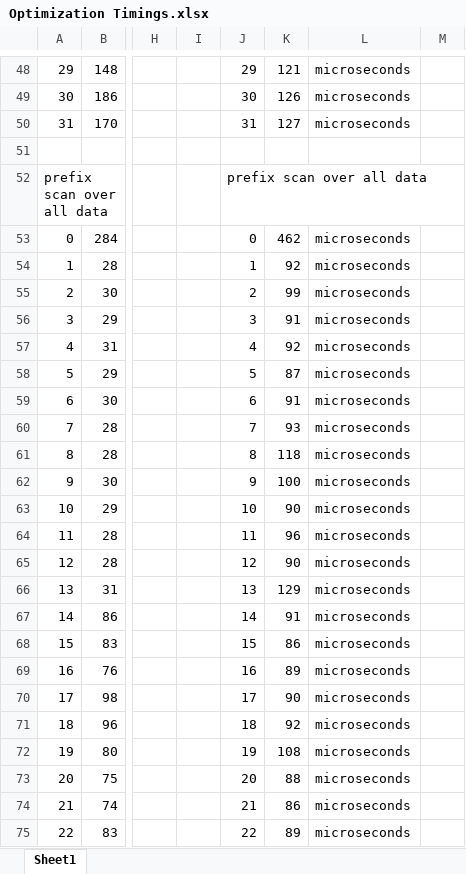
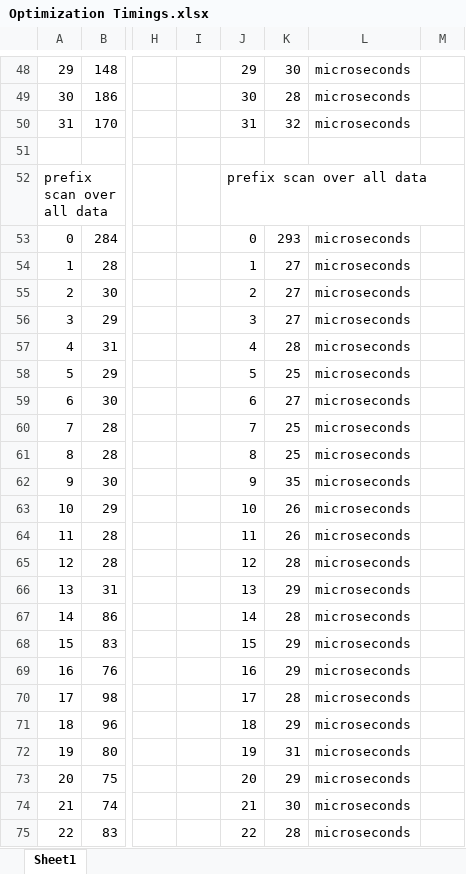
Before and after one commit to amdreallyfast/GpuRadixSort, an Excel workbook: Optimization Timings.xlsx, sheet Sheet1, drawn as a sheet; only a part is shown, gaps mark what is left out; values as stored, in another font and other column widths than the file's, no borders; the diff covers the shown part only; the diff names each change by its address in the sheet, - before the commit and + after, or states it on an @@ line.

```diff
--- a/Optimization Timings.xlsx (sheet Sheet1)
+++ b/Optimization Timings.xlsx (sheet Sheet1)
-K48: 121
+K48: 30
-K49: 126
+K49: 28
-K50: 127
+K50: 32
-K53: 462
+K53: 293
-K54: 92
+K54: 27
-K55: 99
+K55: 27
-K56: 91
+K56: 27
-K57: 92
+K57: 28
-K58: 87
+K58: 25
-K59: 91
+K59: 27
-K60: 93
+K60: 25
-K61: 118
+K61: 25
-K62: 100
+K62: 35
-K63: 90
+K63: 26
-K64: 96
+K64: 26
-K65: 90
+K65: 28
-K66: 129
+K66: 29
-K67: 91
+K67: 28
-K68: 86
+K68: 29
-K69: 89
+K69: 29
-K70: 90
+K70: 28
-K71: 92
+K71: 29
-K72: 108
+K72: 31
-K73: 88
+K73: 29
-K74: 86
+K74: 30
-K75: 89
+K75: 28
```
Also changed, not shown: 2 added rows, 2 removed rows and 188 edited cells elsewhere in this sheet, 4 other files.
